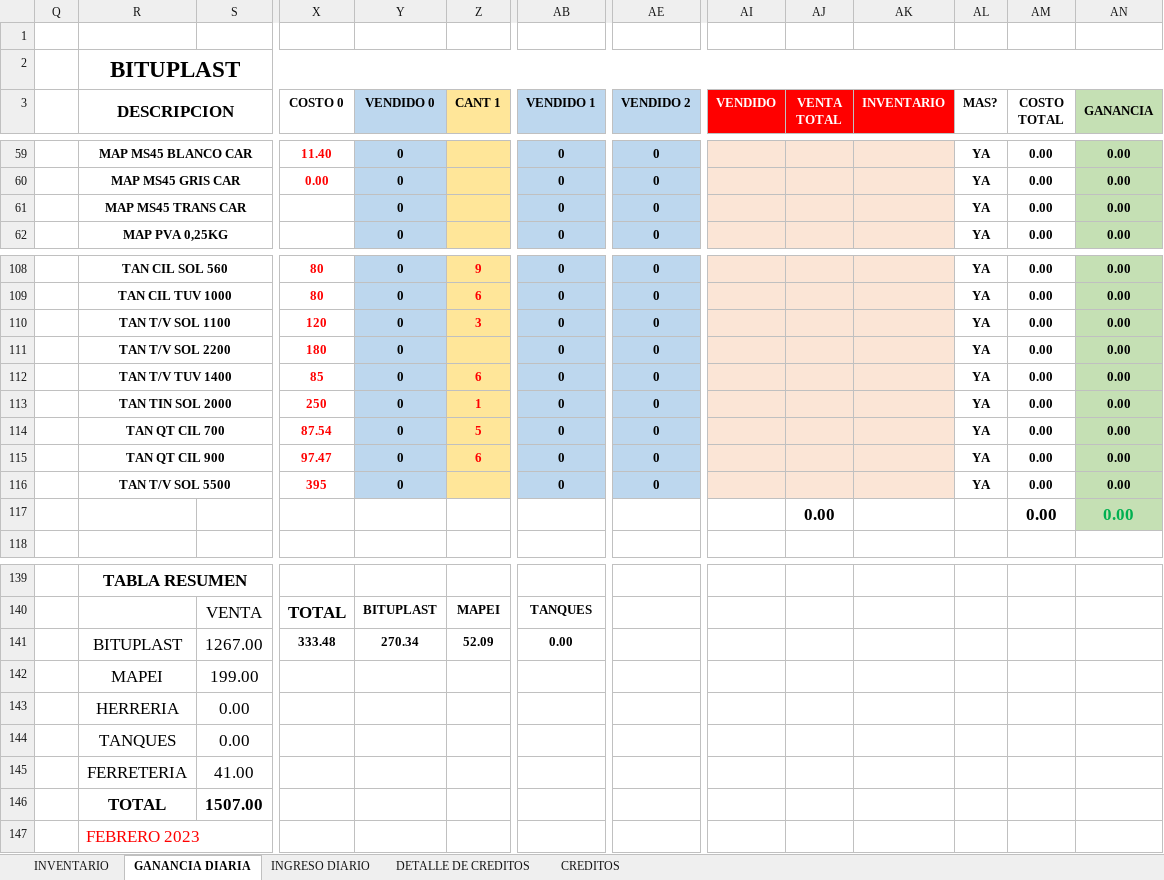
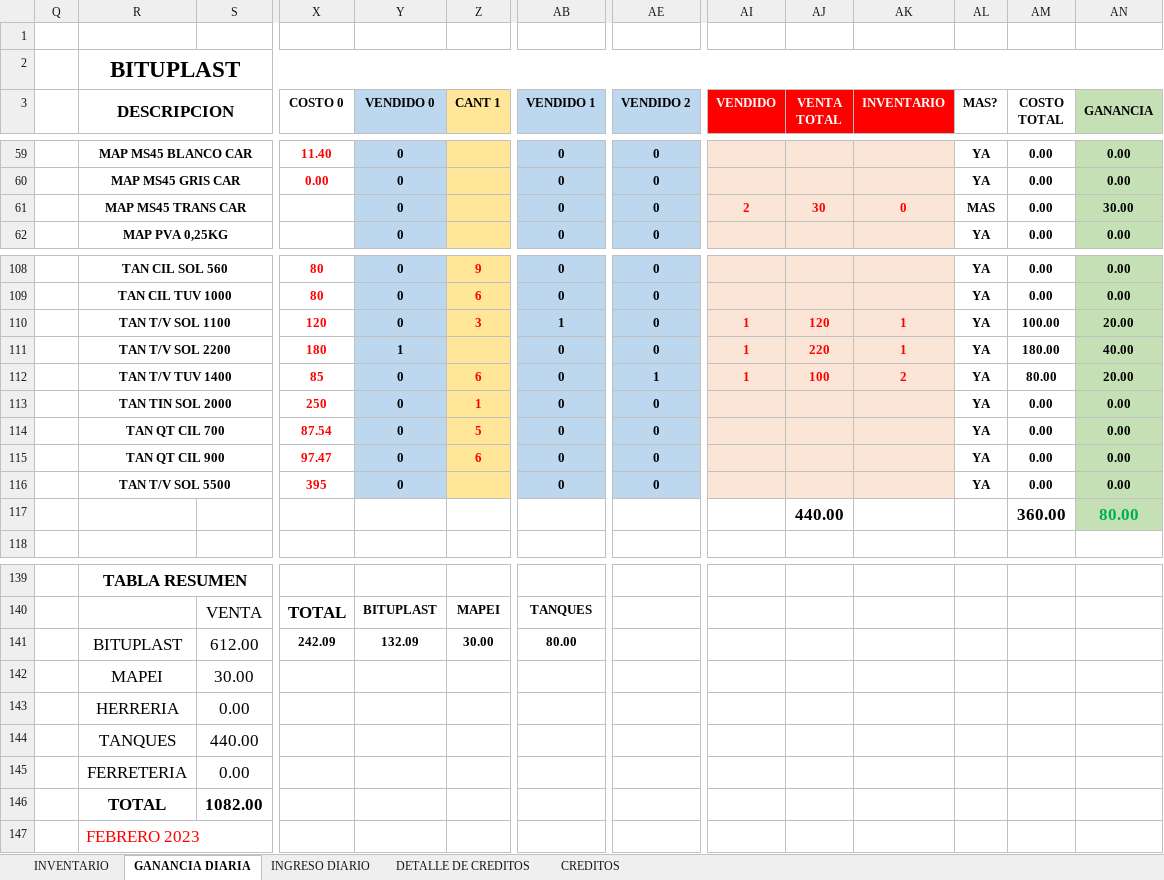
Before and after one commit to JPuente25/Proinca, an Excel workbook: LISTA DE PRODUCTOS PROINCA.xlsx, sheet GANANCIA DIARIA, drawn as a sheet; only a part is shown, gaps mark what is left out; values as stored, in another font and other column widths than the file's, no borders; removed rows and columns are numbered as before the commit, all else as after; rows hold the shown columns only; the diff covers the shown part only; the diff names each change by its address in the sheet, - before the commit and + after, or states it on an @@ line.

Commit message:
13-06-23

```diff
--- a/LISTA DE PRODUCTOS PROINCA.xlsx (sheet GANANCIA DIARIA)
+++ b/LISTA DE PRODUCTOS PROINCA.xlsx (sheet GANANCIA DIARIA)
-AI61 (VENDIDO): (empty)
+AI61 (VENDIDO): 2
-AJ61 (VENTA TOTAL): (empty)
+AJ61 (VENTA TOTAL): 30
-AK61 (INVENTARIO): (empty)
+AK61 (INVENTARIO): 0
-AL61 (MAS?): YA
+AL61 (MAS?): MAS
-AN61 (GANANCIA): 0.00
+AN61 (GANANCIA): 30.00
-AB110 (VENDIDO 1): 0
+AB110 (VENDIDO 1): 1
-AI110:AI112 (VENDIDO): (empty)
+AI110:AI112 (VENDIDO): 1
-AJ110 (VENTA TOTAL): (empty)
+AJ110 (VENTA TOTAL): 120
-AK110:AK111 (INVENTARIO): (empty)
+AK110:AK111 (INVENTARIO): 1
-AM110 (COSTO TOTAL): 0.00
+AM110 (COSTO TOTAL): 100.00
-AN110 (GANANCIA): 0.00
+AN110 (GANANCIA): 20.00
-Y111 (VENDIDO 0): 0
+Y111 (VENDIDO 0): 1
-AJ111 (VENTA TOTAL): (empty)
+AJ111 (VENTA TOTAL): 220
-AM111 (COSTO TOTAL): 0.00
+AM111 (COSTO TOTAL): 180.00
-AN111 (GANANCIA): 0.00
+AN111 (GANANCIA): 40.00
-AE112 (VENDIDO 2): 0
+AE112 (VENDIDO 2): 1
-AJ112 (VENTA TOTAL): (empty)
+AJ112 (VENTA TOTAL): 100
-AK112 (INVENTARIO): (empty)
+AK112 (INVENTARIO): 2
-AM112 (COSTO TOTAL): 0.00
+AM112 (COSTO TOTAL): 80.00
-AN112 (GANANCIA): 0.00
+AN112 (GANANCIA): 20.00
@@ row 117 moved to row 135: 0.00 @@
+row 117:  |  |  |  |  |  |  |  |  | 440.00 |  |  | 360.00 | 80.00
-row 141:  | BITUPLAST | 1267.00 | 333.48 | 270.34 | 52.09 | 0.00
-row 142:  | MAPEI | 199.00
+row 141:  | BITUPLAST | 612.00 | 242.09 | 132.09 | 30.00 | 80.00
+row 142:  | MAPEI | 30.00
+row 144:  | TANQUES | 440.00
-R145 (DESCRIPCION): TANQUES
+R145 (DESCRIPCION): FERRETERIA
-row 145:  | FERRETERIA | 41.00
-row 146:  | TOTAL | 1507.00
+row 146:  | TOTAL | 1082.00
```
Also changed, not shown: 2 added rows, 3 removed rows and 99 edited cells elsewhere in this sheet, sheet INGRESO DIARIO, sheet CREDITOS, sheet DETALLE DE CREDITOS, formulas that keep their value.
